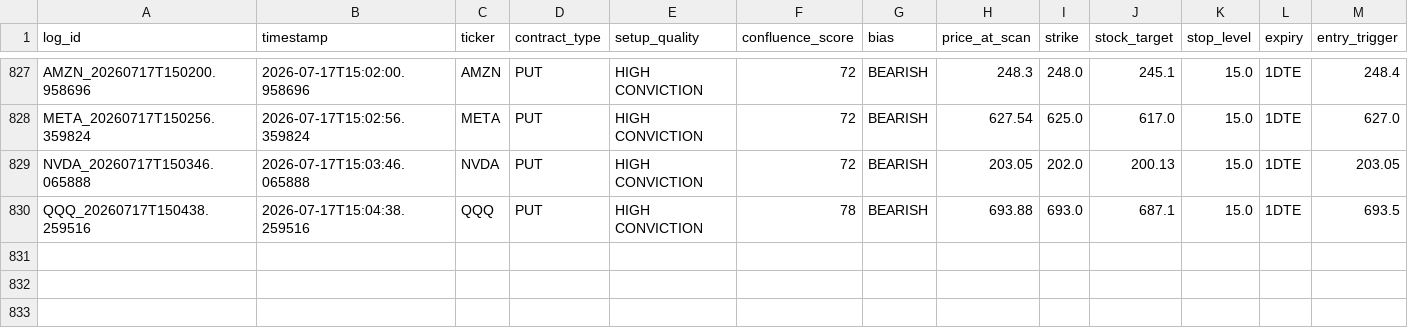
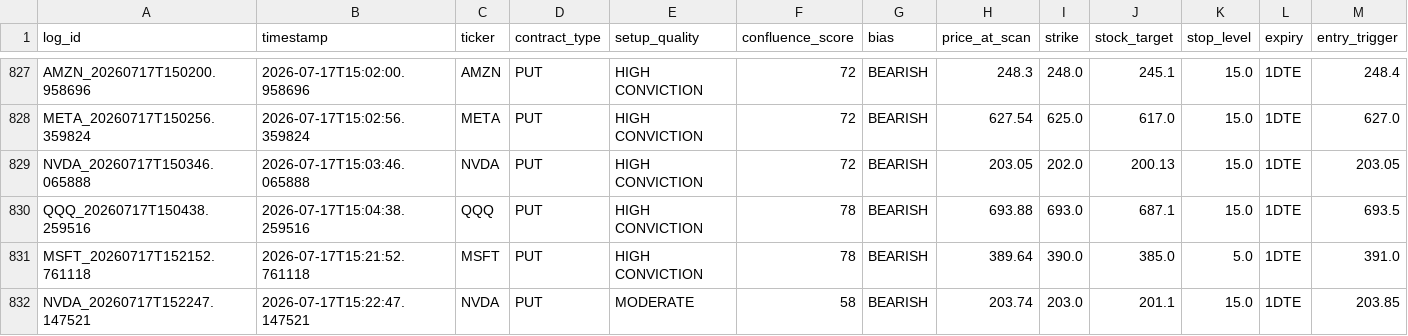
Before and after one commit to xel0irg/stock-ai-bot, a CSV file: backtest/signals_log.csv, drawn as a sheet; only a part is shown, gaps mark what is left out; rows hold the shown columns only; the diff names each change by its address in the sheet, - before the commit and + after, or states it on an @@ line.

Commit message:
chore: update backtest log + prescreener state [skip ci]

```diff
--- a/backtest/signals_log.csv
+++ b/backtest/signals_log.csv
+row 831: MSFT_20260717T152152.761118 | 2026-07-17T15:21:52.761118 | MSFT | PUT | HIGH CONVICTION | 78 | BEARISH | 389.64 | 390.0 | 385.0 | 5.0 | 1DTE | 391.0
+row 832: NVDA_20260717T152247.147521 | 2026-07-17T15:22:47.147521 | NVDA | PUT | MODERATE | 58 | BEARISH | 203.74 | 203.0 | 201.1 | 15.0 | 1DTE | 203.85
```
Also changed, not shown: 1 other file.
